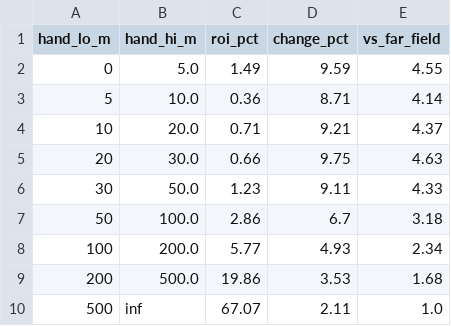
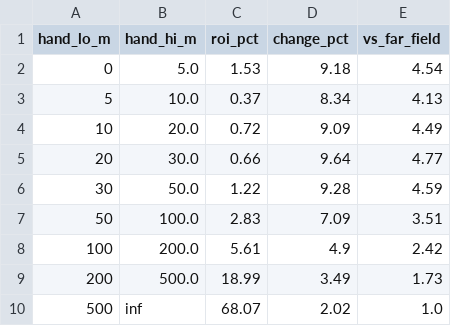
Before and after one commit to bikal3/rasuwa-flood, a CSV file: data/tables/change_vs_hand.csv, drawn as a sheet.

```diff
--- a/data/tables/change_vs_hand.csv
+++ b/data/tables/change_vs_hand.csv
@@ -1,10 +1,10 @@
 hand_lo_m,hand_hi_m,roi_pct,change_pct,vs_far_field
-0,5.0,1.49,9.59,4.55
-5,10.0,0.36,8.71,4.14
-10,20.0,0.71,9.21,4.37
-20,30.0,0.66,9.75,4.63
-30,50.0,1.23,9.11,4.33
-50,100.0,2.86,6.7,3.18
-100,200.0,5.77,4.93,2.34
-200,500.0,19.86,3.53,1.68
-500,inf,67.07,2.11,1.0
+0,5.0,1.53,9.18,4.54
+5,10.0,0.37,8.34,4.13
+10,20.0,0.72,9.09,4.49
+20,30.0,0.66,9.64,4.77
+30,50.0,1.22,9.28,4.59
+50,100.0,2.83,7.09,3.51
+100,200.0,5.61,4.9,2.42
+200,500.0,18.99,3.49,1.73
+500,inf,68.07,2.02,1.0
```
Also changed, not shown: data/tables/validation.csv, 16 other files.
